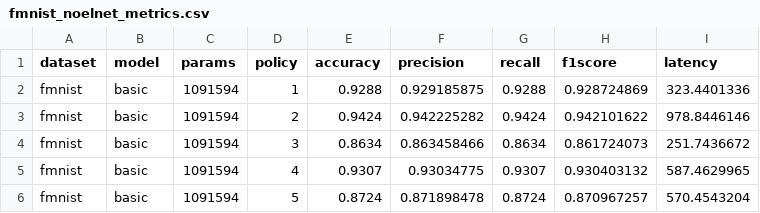
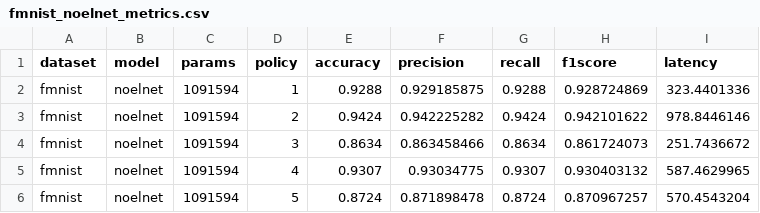
Before and after one commit to davidanoel/phd, a CSV file: analysis/fmnist/noelnet/fmnist_noelnet_metrics.csv, drawn as a sheet.

Commit message:
update model name in files

```diff
--- a/analysis/fmnist/noelnet/fmnist_noelnet_metrics.csv
+++ b/analysis/fmnist/noelnet/fmnist_noelnet_metrics.csv
@@ -1,6 +1,6 @@
 dataset,model,params,policy,accuracy,precision,recall,f1score,latency
-fmnist,basic,1091594,1,0.9288,0.929185875,0.9288,0.928724869,323.4401336
-fmnist,basic,1091594,2,0.9424,0.942225282,0.9424,0.942101622,978.8446146
-fmnist,basic,1091594,3,0.8634,0.863458466,0.8634,0.861724073,251.7436672
-fmnist,basic,1091594,4,0.9307,0.93034775,0.9307,0.930403132,587.4629965
-fmnist,basic,1091594,5,0.8724,0.871898478,0.8724,0.870967257,570.4543204
+fmnist,noelnet,1091594,1,0.9288,0.929185875,0.9288,0.928724869,323.4401336
+fmnist,noelnet,1091594,2,0.9424,0.942225282,0.9424,0.942101622,978.8446146
+fmnist,noelnet,1091594,3,0.8634,0.863458466,0.8634,0.861724073,251.7436672
+fmnist,noelnet,1091594,4,0.9307,0.93034775,0.9307,0.930403132,587.4629965
+fmnist,noelnet,1091594,5,0.8724,0.871898478,0.8724,0.870967257,570.4543204
```
Also changed, not shown: invariance/fmnist/noelnet/fmnist_noelnet_metrics.csv, 1 other file.
